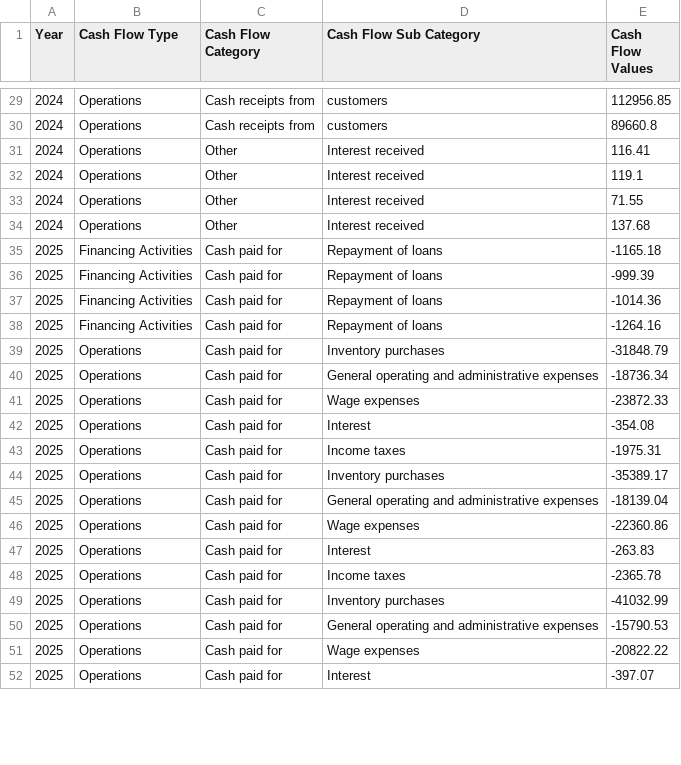
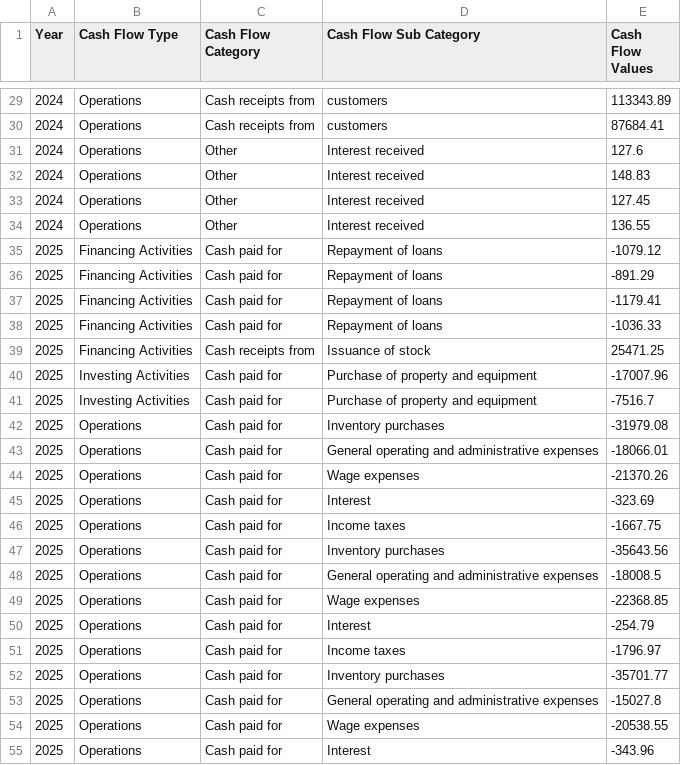
Before and after one commit to anhvi02/Databricks_CafeShop_Project, a CSV file: data_raw/data/financial/cash_flow_data.csv, drawn as a sheet; only a part is shown, gaps mark what is left out; the diff covers the shown part only.

Commit message:
updated cash flow data

```diff
--- a/data_raw/data/financial/cash_flow_data.csv
+++ b/data_raw/data/financial/cash_flow_data.csv
@@ -29,24 +29,27 @@ Year,Cash Flow Type,Cash Flow Category,Cash Flow Sub Category,Cash Flow Values
-2024,Operations,Cash receipts from,customers,112956.85
-2024,Operations,Cash receipts from,customers,89660.8
-2024,Operations,Other,Interest received,116.41
-2024,Operations,Other,Interest received,119.1
-2024,Operations,Other,Interest received,71.55
-2024,Operations,Other,Interest received,137.68
-2025,Financing Activities,Cash paid for,Repayment of loans,-1165.18
-2025,Financing Activities,Cash paid for,Repayment of loans,-999.39
-2025,Financing Activities,Cash paid for,Repayment of loans,-1014.36
-2025,Financing Activities,Cash paid for,Repayment of loans,-1264.16
-2025,Operations,Cash paid for,Inventory purchases,-31848.79
-2025,Operations,Cash paid for,General operating and administrative expenses,-18736.34
-2025,Operations,Cash paid for,Wage expenses,-23872.33
-2025,Operations,Cash paid for,Interest,-354.08
-2025,Operations,Cash paid for,Income taxes,-1975.31
-2025,Operations,Cash paid for,Inventory purchases,-35389.17
-2025,Operations,Cash paid for,General operating and administrative expenses,-18139.04
-2025,Operations,Cash paid for,Wage expenses,-22360.86
-2025,Operations,Cash paid for,Interest,-263.83
-2025,Operations,Cash paid for,Income taxes,-2365.78
-2025,Operations,Cash paid for,Inventory purchases,-41032.99
-2025,Operations,Cash paid for,General operating and administrative expenses,-15790.53
-2025,Operations,Cash paid for,Wage expenses,-20822.22
-2025,Operations,Cash paid for,Interest,-397.07
+2024,Operations,Cash receipts from,customers,113343.89
+2024,Operations,Cash receipts from,customers,87684.41
+2024,Operations,Other,Interest received,127.6
+2024,Operations,Other,Interest received,148.83
+2024,Operations,Other,Interest received,127.45
+2024,Operations,Other,Interest received,136.55
+2025,Financing Activities,Cash paid for,Repayment of loans,-1079.12
+2025,Financing Activities,Cash paid for,Repayment of loans,-891.29
+2025,Financing Activities,Cash paid for,Repayment of loans,-1179.41
+2025,Financing Activities,Cash paid for,Repayment of loans,-1036.33
+2025,Financing Activities,Cash receipts from,Issuance of stock,25471.25
+2025,Investing Activities,Cash paid for,Purchase of property and equipment,-17007.96
+2025,Investing Activities,Cash paid for,Purchase of property and equipment,-7516.7
+2025,Operations,Cash paid for,Inventory purchases,-31979.08
+2025,Operations,Cash paid for,General operating and administrative expenses,-18066.01
+2025,Operations,Cash paid for,Wage expenses,-21370.26
+2025,Operations,Cash paid for,Interest,-323.69
+2025,Operations,Cash paid for,Income taxes,-1667.75
+2025,Operations,Cash paid for,Inventory purchases,-35643.56
+2025,Operations,Cash paid for,General operating and administrative expenses,-18008.5
+2025,Operations,Cash paid for,Wage expenses,-22368.85
+2025,Operations,Cash paid for,Interest,-254.79
+2025,Operations,Cash paid for,Income taxes,-1796.97
+2025,Operations,Cash paid for,Inventory purchases,-35701.77
+2025,Operations,Cash paid for,General operating and administrative expenses,-15027.8
+2025,Operations,Cash paid for,Wage expenses,-20538.55
+2025,Operations,Cash paid for,Interest,-343.96
```
Also changed, not shown: 2 added rows and 51 edited cells elsewhere in this file.
